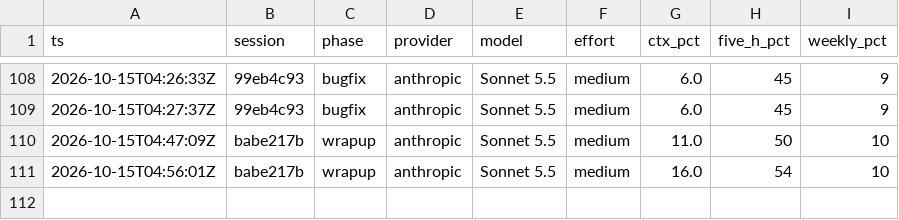
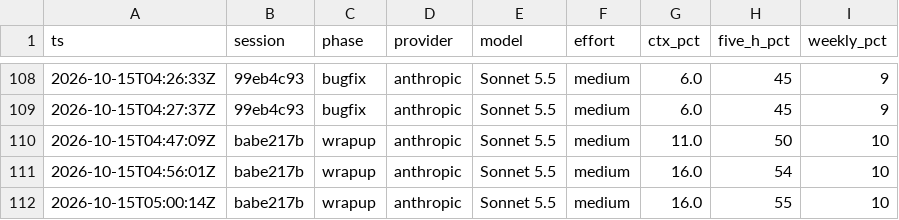
Before and after one commit to iaishikb-rgb/iphs400-mp2-cms, a CSV file: notes/usage-ledger.csv, drawn as a sheet; only a part is shown, gaps mark what is left out.

Commit message:
compaction log, transcripts, ledger

```diff
--- a/notes/usage-ledger.csv
+++ b/notes/usage-ledger.csv
@@ -111 +111,2 @@ ts,session,phase,provider,model,effort,ctx_pct,five_h_pct,weekly_pct
 2026-10-15T04:56:01Z,babe217b,wrapup,anthropic,Sonnet 5.5,medium,16.0,54,10
+2026-10-15T05:00:14Z,babe217b,wrapup,anthropic,Sonnet 5.5,medium,16.0,55,10
```
Also changed, not shown: 2 other files.
